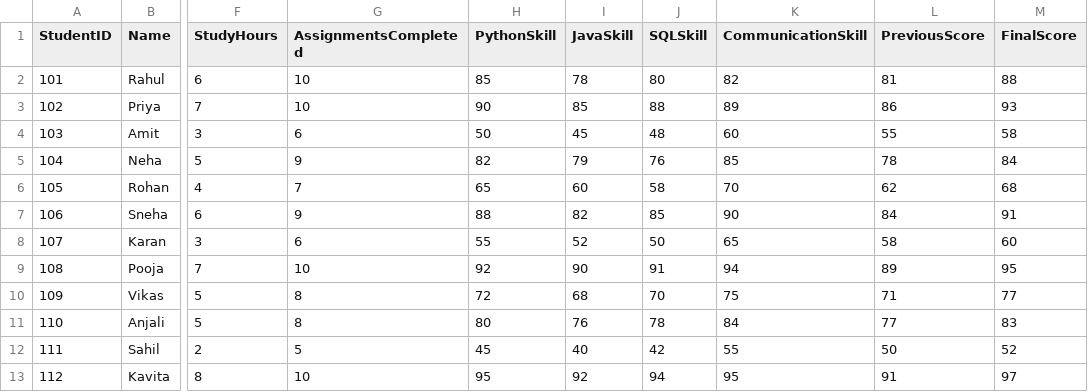
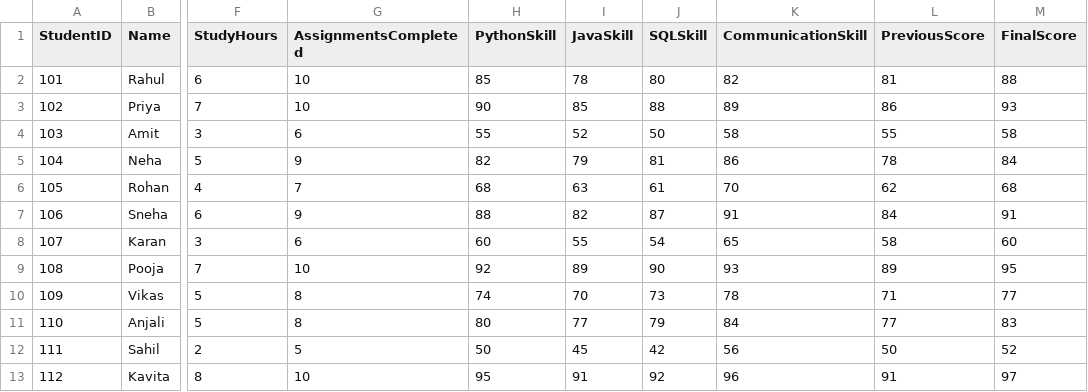
Before and after one commit to tusharshinde086/student-skill-development-python-project, a CSV file: dataset/students_cleaned.csv, drawn as a sheet; only a part is shown, gaps mark what is left out; the diff covers the shown part only; the diff names each change by its address in the sheet, - before the commit and + after, or states it on an @@ line.

```diff
--- a/dataset/students_cleaned.csv
+++ b/dataset/students_cleaned.csv
-H4 (PythonSkill): 50
+H4 (PythonSkill): 55
-I4 (JavaSkill): 45
+I4 (JavaSkill): 52
-J4 (SQLSkill): 48
+J4 (SQLSkill): 50
-K4 (CommunicationSkill): 60
+K4 (CommunicationSkill): 58
-J5 (SQLSkill): 76
+J5 (SQLSkill): 81
-K5 (CommunicationSkill): 85
+K5 (CommunicationSkill): 86
-H6 (PythonSkill): 65
+H6 (PythonSkill): 68
-I6 (JavaSkill): 60
+I6 (JavaSkill): 63
-J6 (SQLSkill): 58
+J6 (SQLSkill): 61
-J7 (SQLSkill): 85
+J7 (SQLSkill): 87
-K7 (CommunicationSkill): 90
+K7 (CommunicationSkill): 91
-H8 (PythonSkill): 55
+H8 (PythonSkill): 60
-I8 (JavaSkill): 52
+I8 (JavaSkill): 55
-J8 (SQLSkill): 50
+J8 (SQLSkill): 54
-I9 (JavaSkill): 90
+I9 (JavaSkill): 89
-J9 (SQLSkill): 91
+J9 (SQLSkill): 90
-K9 (CommunicationSkill): 94
+K9 (CommunicationSkill): 93
-H10 (PythonSkill): 72
+H10 (PythonSkill): 74
-I10 (JavaSkill): 68
+I10 (JavaSkill): 70
-J10 (SQLSkill): 70
+J10 (SQLSkill): 73
-K10 (CommunicationSkill): 75
+K10 (CommunicationSkill): 78
-I11 (JavaSkill): 76
+I11 (JavaSkill): 77
-J11 (SQLSkill): 78
+J11 (SQLSkill): 79
-H12 (PythonSkill): 45
+H12 (PythonSkill): 50
-I12 (JavaSkill): 40
+I12 (JavaSkill): 45
-K12 (CommunicationSkill): 55
+K12 (CommunicationSkill): 56
-I13 (JavaSkill): 92
+I13 (JavaSkill): 91
-J13 (SQLSkill): 94
+J13 (SQLSkill): 92
-K13 (CommunicationSkill): 95
+K13 (CommunicationSkill): 96
```
Also changed, not shown: 14 edited cells elsewhere in this file, dataset/students.csv, 12 other files.
